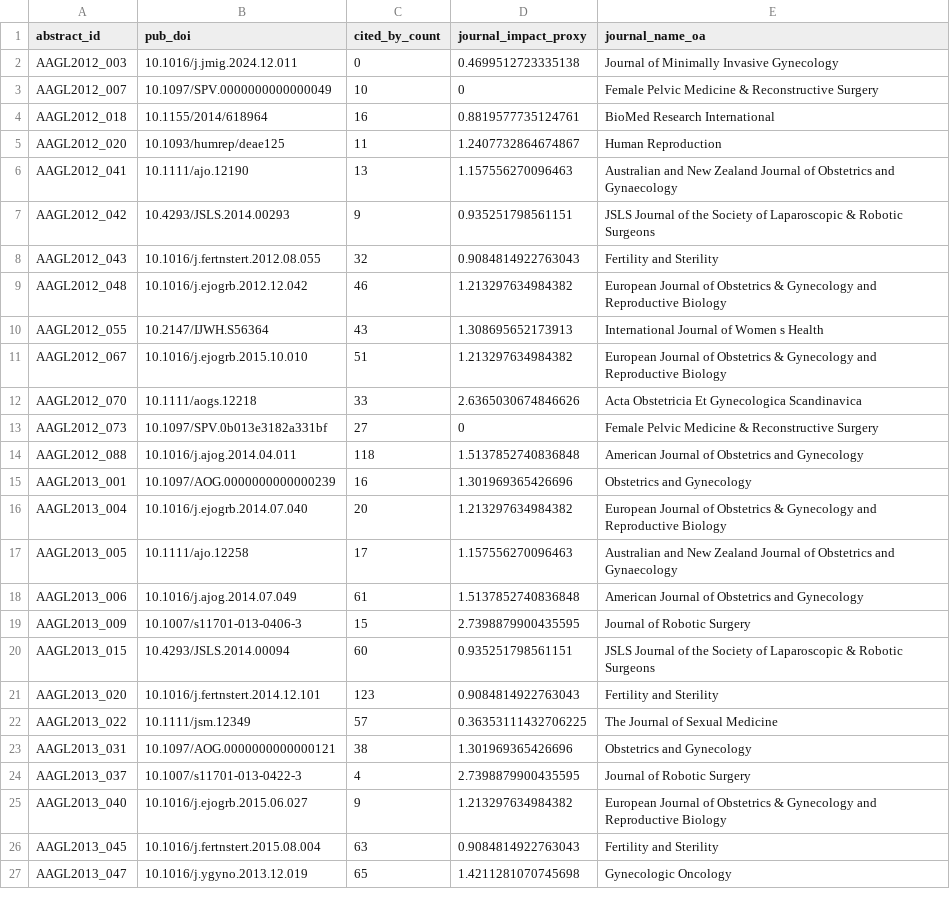
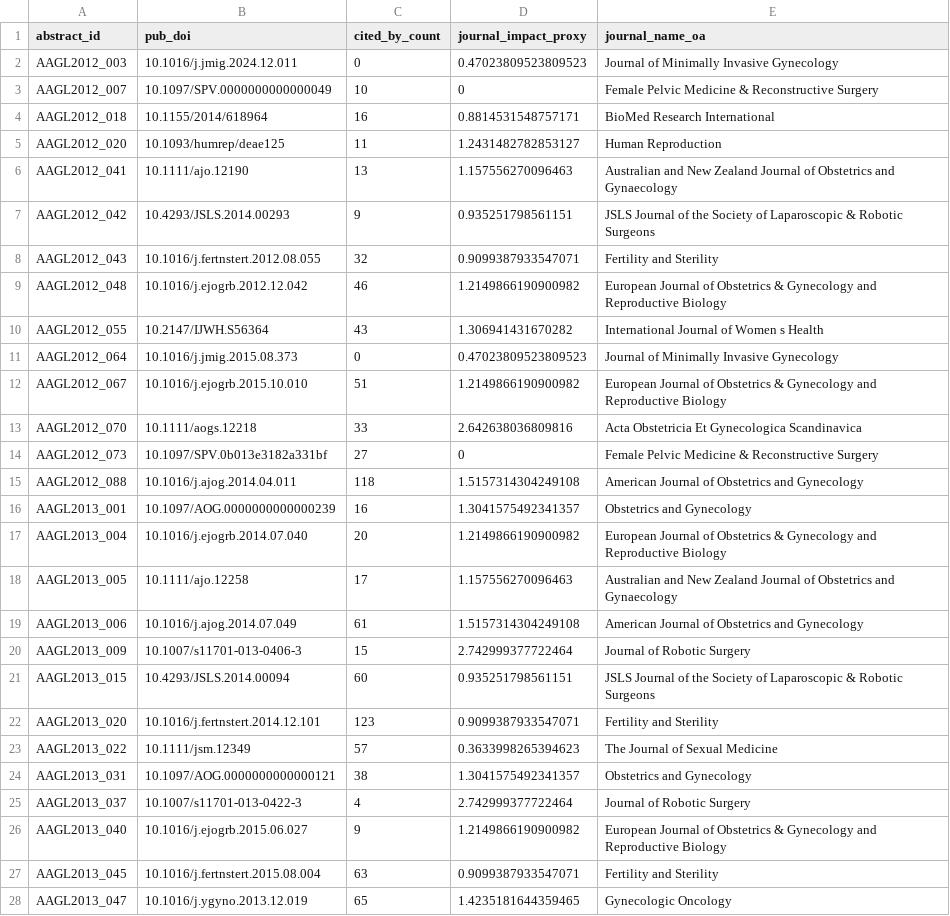
Before and after one commit to mufflyt/abstract_lifetime, a CSV file: data/processed/publication_metrics.csv, drawn as a sheet; only a part is shown; the diff covers the shown part only.

```diff
--- a/data/processed/publication_metrics.csv
+++ b/data/processed/publication_metrics.csv
@@ -1,27 +1,28 @@
 abstract_id,pub_doi,cited_by_count,journal_impact_proxy,journal_name_oa
-AAGL2012_003,10.1016/j.jmig.2024.12.011,0,0.4699512723335138,Journal of Minimally Invasive Gynecology
+AAGL2012_003,10.1016/j.jmig.2024.12.011,0,0.47023809523809523,Journal of Minimally Invasive Gynecology
 AAGL2012_007,10.1097/SPV.0000000000000049,10,0,Female Pelvic Medicine & Reconstructive Surgery
-AAGL2012_018,10.1155/2014/618964,16,0.8819577735124761,BioMed Research International
-AAGL2012_020,10.1093/humrep/deae125,11,1.2407732864674867,Human Reproduction
+AAGL2012_018,10.1155/2014/618964,16,0.8814531548757171,BioMed Research International
+AAGL2012_020,10.1093/humrep/deae125,11,1.2431482782853127,Human Reproduction
 AAGL2012_041,10.1111/ajo.12190,13,1.157556270096463,Australian and New Zealand Journal of Obstetrics and Gynaecology
 AAGL2012_042,10.4293/JSLS.2014.00293,9,0.935251798561151,JSLS Journal of the Society of Laparoscopic & Robotic Surgeons
-AAGL2012_043,10.1016/j.fertnstert.2012.08.055,32,0.9084814922763043,Fertility and Sterility
-AAGL2012_048,10.1016/j.ejogrb.2012.12.042,46,1.213297634984382,European Journal of Obstetrics & Gynecology and Reproductive Biology
-AAGL2012_055,10.2147/IJWH.S56364,43,1.308695652173913,International Journal of Women s Health
-AAGL2012_067,10.1016/j.ejogrb.2015.10.010,51,1.213297634984382,European Journal of Obstetrics & Gynecology and Reproductive Biology
-AAGL2012_070,10.1111/aogs.12218,33,2.6365030674846626,Acta Obstetricia Et Gynecologica Scandinavica
+AAGL2012_043,10.1016/j.fertnstert.2012.08.055,32,0.9099387933547071,Fertility and Sterility
+AAGL2012_048,10.1016/j.ejogrb.2012.12.042,46,1.2149866190900982,European Journal of Obstetrics & Gynecology and Reproductive Biology
+AAGL2012_055,10.2147/IJWH.S56364,43,1.306941431670282,International Journal of Women s Health
+AAGL2012_064,10.1016/j.jmig.2015.08.373,0,0.47023809523809523,Journal of Minimally Invasive Gynecology
+AAGL2012_067,10.1016/j.ejogrb.2015.10.010,51,1.2149866190900982,European Journal of Obstetrics & Gynecology and Reproductive Biology
+AAGL2012_070,10.1111/aogs.12218,33,2.642638036809816,Acta Obstetricia Et Gynecologica Scandinavica
 AAGL2012_073,10.1097/SPV.0b013e3182a331bf,27,0,Female Pelvic Medicine & Reconstructive Surgery
-AAGL2012_088,10.1016/j.ajog.2014.04.011,118,1.5137852740836848,American Journal of Obstetrics and Gynecology
-AAGL2013_001,10.1097/AOG.0000000000000239,16,1.301969365426696,Obstetrics and Gynecology
-AAGL2013_004,10.1016/j.ejogrb.2014.07.040,20,1.213297634984382,European Journal of Obstetrics & Gynecology and Reproductive Biology
+AAGL2012_088,10.1016/j.ajog.2014.04.011,118,1.5157314304249108,American Journal of Obstetrics and Gynecology
+AAGL2013_001,10.1097/AOG.0000000000000239,16,1.3041575492341357,Obstetrics and Gynecology
+AAGL2013_004,10.1016/j.ejogrb.2014.07.040,20,1.2149866190900982,European Journal of Obstetrics & Gynecology and Reproductive Biology
 AAGL2013_005,10.1111/ajo.12258,17,1.157556270096463,Australian and New Zealand Journal of Obstetrics and Gynaecology
-AAGL2013_006,10.1016/j.ajog.2014.07.049,61,1.5137852740836848,American Journal of Obstetrics and Gynecology
-AAGL2013_009,10.1007/s11701-013-0406-3,15,2.7398879900435595,Journal of Robotic Surgery
+AAGL2013_006,10.1016/j.ajog.2014.07.049,61,1.5157314304249108,American Journal of Obstetrics and Gynecology
+AAGL2013_009,10.1007/s11701-013-0406-3,15,2.742999377722464,Journal of Robotic Surgery
 AAGL2013_015,10.4293/JSLS.2014.00094,60,0.935251798561151,JSLS Journal of the Society of Laparoscopic & Robotic Surgeons
-AAGL2013_020,10.1016/j.fertnstert.2014.12.101,123,0.9084814922763043,Fertility and Sterility
-AAGL2013_022,10.1111/jsm.12349,57,0.36353111432706225,The Journal of Sexual Medicine
-AAGL2013_031,10.1097/AOG.0000000000000121,38,1.301969365426696,Obstetrics and Gynecology
-AAGL2013_037,10.1007/s11701-013-0422-3,4,2.7398879900435595,Journal of Robotic Surgery
-AAGL2013_040,10.1016/j.ejogrb.2015.06.027,9,1.213297634984382,European Journal of Obstetrics & Gynecology and Reproductive Biology
-AAGL2013_045,10.1016/j.fertnstert.2015.08.004,63,0.9084814922763043,Fertility and Sterility
-AAGL2013_047,10.1016/j.ygyno.2013.12.019,65,1.4211281070745698,Gynecologic Oncology
+AAGL2013_020,10.1016/j.fertnstert.2014.12.101,123,0.9099387933547071,Fertility and Sterility
+AAGL2013_022,10.1111/jsm.12349,57,0.3633998265394623,The Journal of Sexual Medicine
+AAGL2013_031,10.1097/AOG.0000000000000121,38,1.3041575492341357,Obstetrics and Gynecology
+AAGL2013_037,10.1007/s11701-013-0422-3,4,2.742999377722464,Journal of Robotic Surgery
+AAGL2013_040,10.1016/j.ejogrb.2015.06.027,9,1.2149866190900982,European Journal of Obstetrics & Gynecology and Reproductive Biology
+AAGL2013_045,10.1016/j.fertnstert.2015.08.004,63,0.9099387933547071,Fertility and Sterility
+AAGL2013_047,10.1016/j.ygyno.2013.12.019,65,1.4235181644359465,Gynecologic Oncology
```
Also changed, not shown: 1 added row and 148 edited cells elsewhere in this file, data/processed/author_characteristics.csv, data/processed/match_scores.csv, 53 other files.
